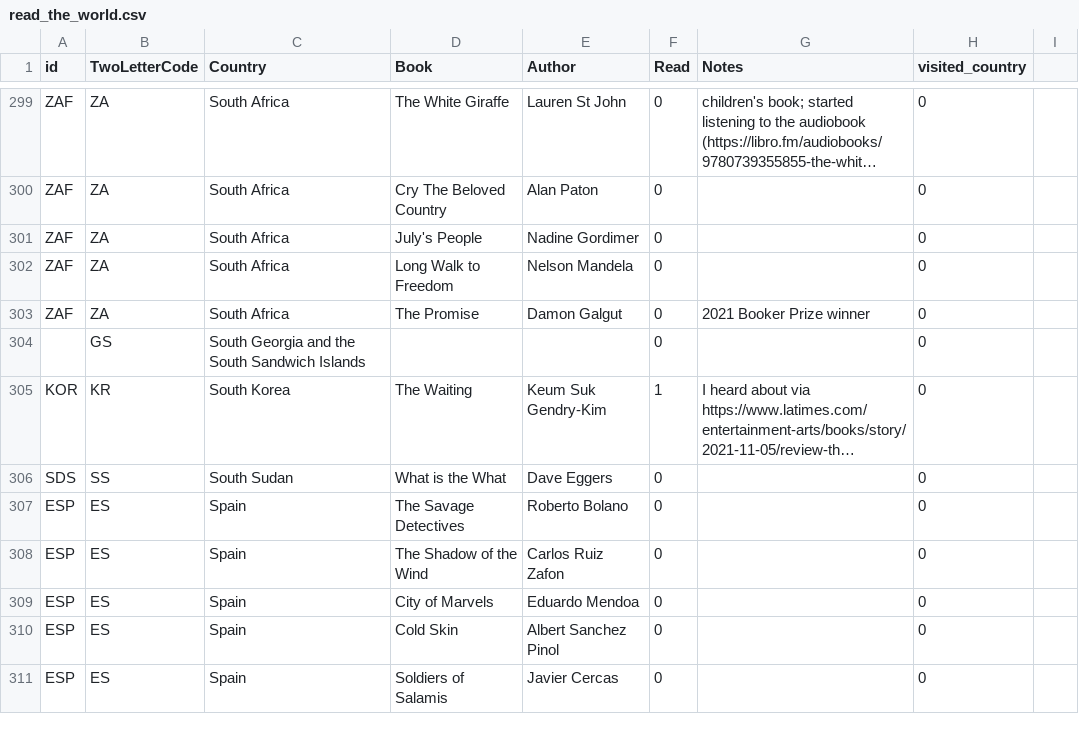
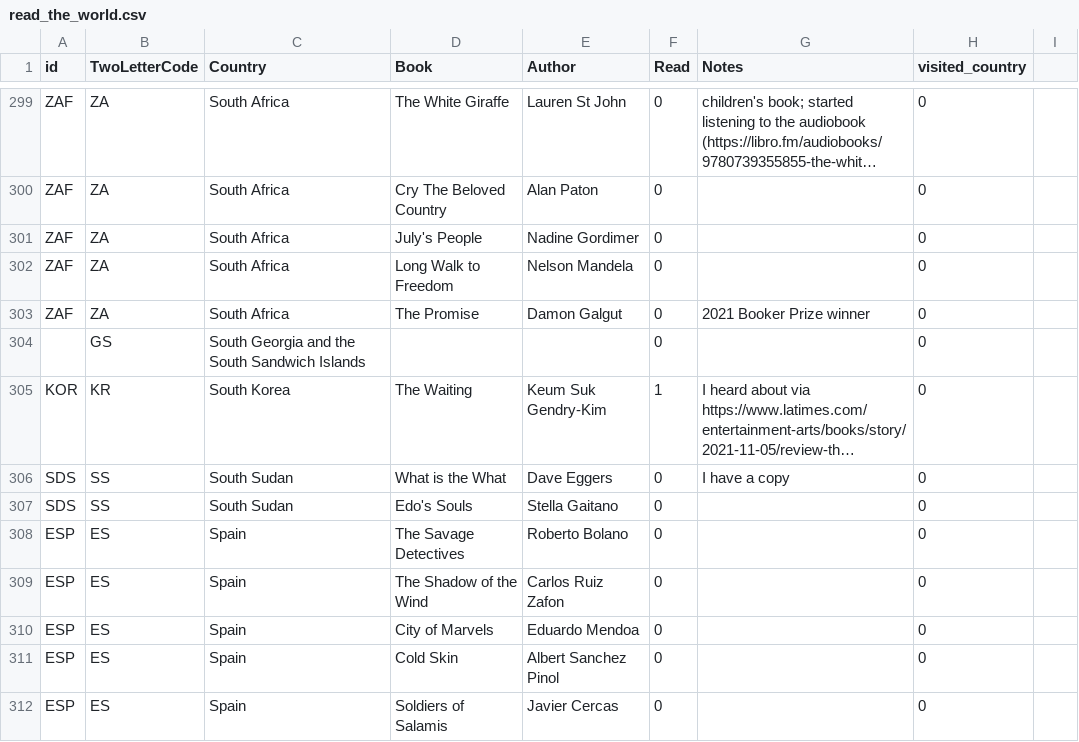
Before and after one commit to paulkaefer/read-the-world, a CSV file: data/read_the_world.csv, drawn as a sheet; only a part is shown, gaps mark what is left out; long unchanged cells end in …; the diff names each change by its address in the sheet, - before the commit and + after, or states it on an @@ line.

Commit message:
+1 from a commenter (see #40)

```diff
--- a/data/read_the_world.csv
+++ b/data/read_the_world.csv
-G306 (Notes): (empty)
+G306 (Notes): I have a copy
+row 307: SDS | SS | South Sudan | Edo's Souls | Stella Gaitano | 0 |  | 0
```
